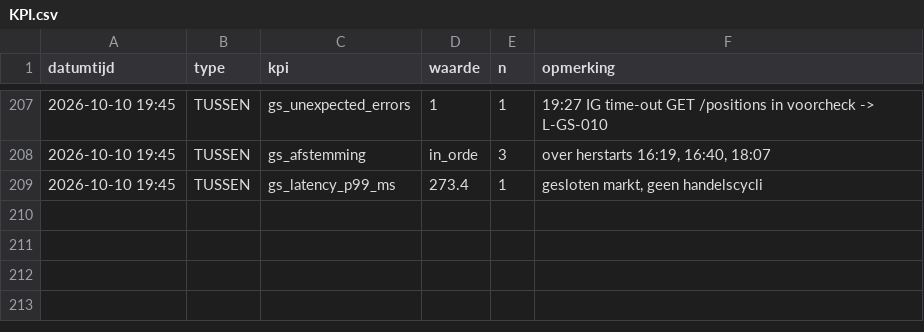
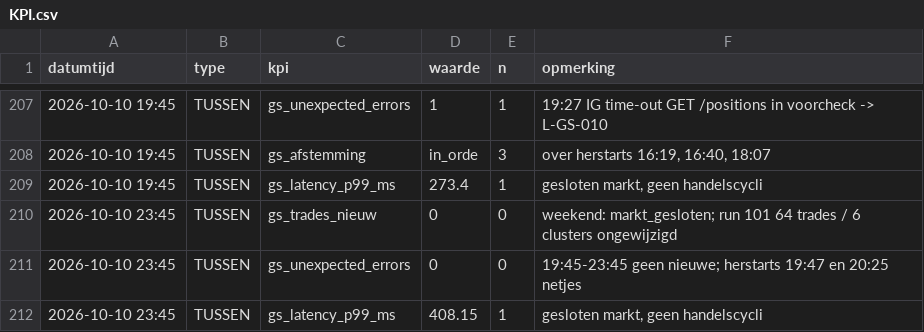
Before and after one commit to Roedie84/ha-gold-scalper, a CSV file: KPI.csv, drawn as a sheet; only a part is shown, gaps mark what is left out.

```diff
--- a/KPI.csv
+++ b/KPI.csv
@@ -209 +209,4 @@ datumtijd,type,kpi,waarde,n,opmerking
 2026-10-10 19:45,TUSSEN,gs_latency_p99_ms,273.4,1,"gesloten markt, geen handelscycli"
+2026-10-10 23:45,TUSSEN,gs_trades_nieuw,0,0,"weekend: markt_gesloten; run 101 64 trades / 6 clusters ongewijzigd"
+2026-10-10 23:45,TUSSEN,gs_unexpected_errors,0,0,"19:45-23:45 geen nieuwe; herstarts 19:47 en 20:25 netjes"
+2026-10-10 23:45,TUSSEN,gs_latency_p99_ms,408.15,1,"gesloten markt, geen handelscycli"
```
Also changed, not shown: 1 other file.
